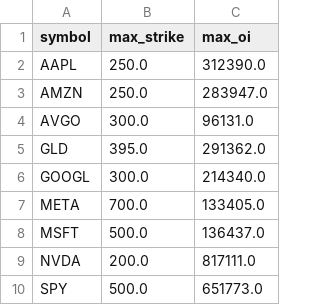
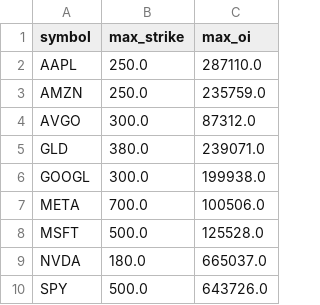
Before and after one commit to eugenferber616-design/Analyse-Pro, a CSV file: data/processed/options_oi_strike_max.csv, drawn as a sheet.

```diff
--- a/data/processed/options_oi_strike_max.csv
+++ b/data/processed/options_oi_strike_max.csv
@@ -1,10 +1,10 @@
 symbol,max_strike,max_oi
-AAPL,250.0,312390.0
-AMZN,250.0,283947.0
-AVGO,300.0,96131.0
-GLD,395.0,291362.0
-GOOGL,300.0,214340.0
-META,700.0,133405.0
-MSFT,500.0,136437.0
-NVDA,200.0,817111.0
-SPY,500.0,651773.0
+AAPL,250.0,287110.0
+AMZN,250.0,235759.0
+AVGO,300.0,87312.0
+GLD,380.0,239071.0
+GOOGL,300.0,199938.0
+META,700.0,100506.0
+MSFT,500.0,125528.0
+NVDA,180.0,665037.0
+SPY,500.0,643726.0
```
Also changed, not shown: data/processed/options_oi_by_expiry.csv, data/processed/options_oi_by_strike.csv, 22 other files.
